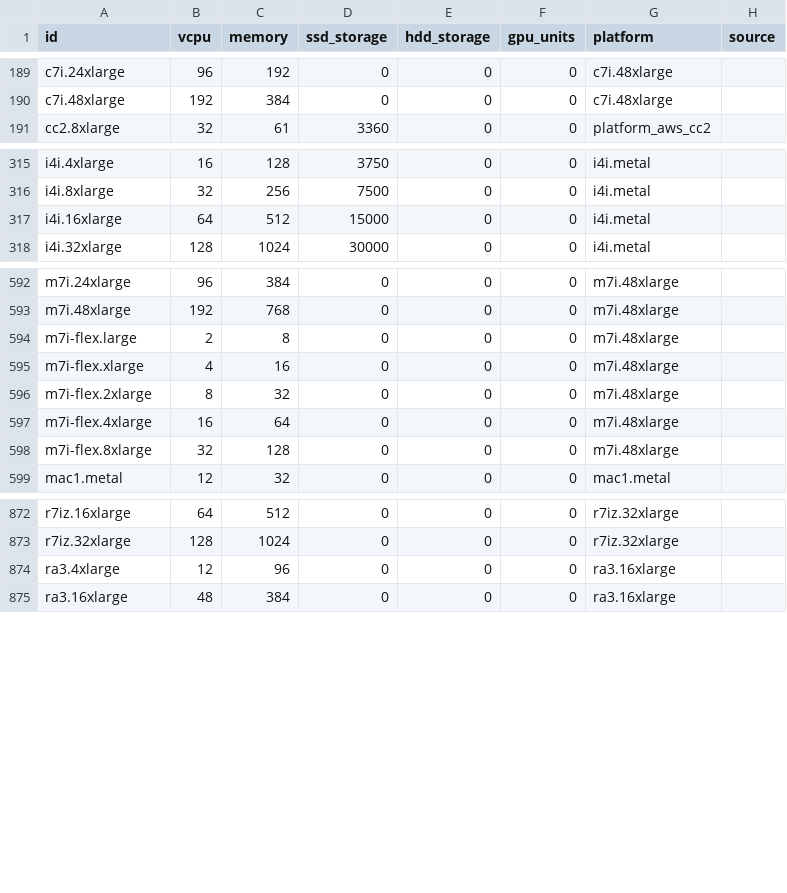
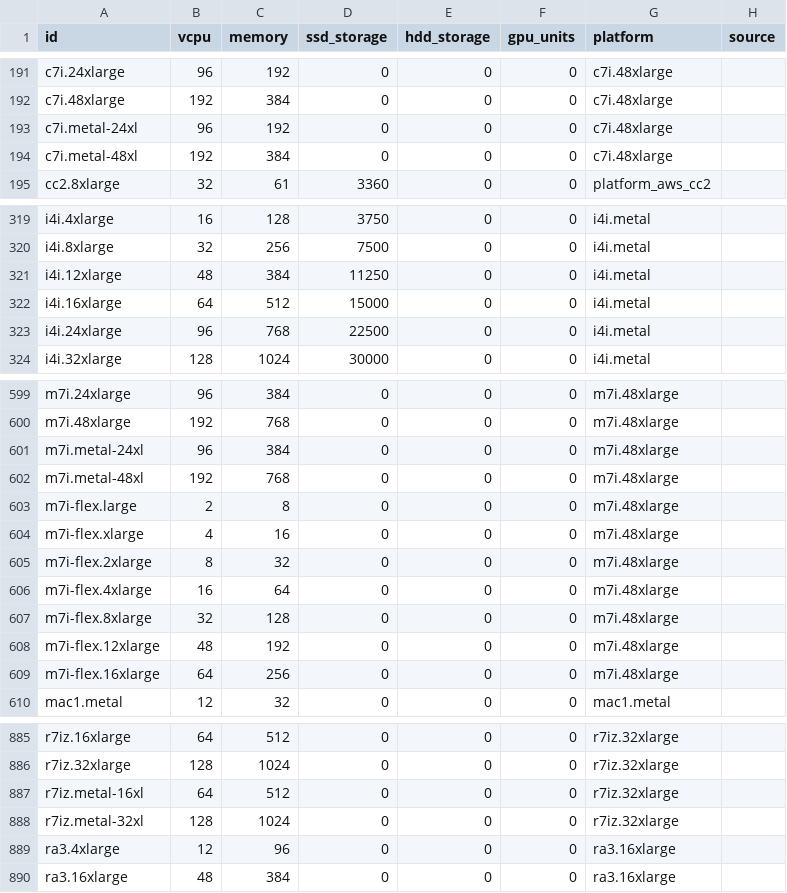
Before and after one commit to Boavizta/boaviztapi, a CSV file: boaviztapi/data/archetypes/cloud/aws.csv, drawn as a sheet; only a part is shown, gaps mark what is left out; the diff covers the shown part only.

Commit message:
Missing AWS metal instances (#573)
Signed-off-by: Julien Nioche <julien@digitalpebble.com>

```diff
--- a/boaviztapi/data/archetypes/cloud/aws.csv
+++ b/boaviztapi/data/archetypes/cloud/aws.csv
@@ -190,2 +192,4 @@ c7i.24xlarge,96,192,0,0,0,c7i.48xlarge,
 c7i.48xlarge,192,384,0,0,0,c7i.48xlarge,
+c7i.metal-24xl,96,192,0,0,0,c7i.48xlarge,
+c7i.metal-48xl,192,384,0,0,0,c7i.48xlarge,
 cc2.8xlarge,32,61,3360,0,0,platform_aws_cc2,
@@ -316,3 +320,5 @@ i4i.4xlarge,16,128,3750,0,0,i4i.metal,
 i4i.8xlarge,32,256,7500,0,0,i4i.metal,
+i4i.12xlarge,48,384,11250,0,0,i4i.metal,
 i4i.16xlarge,64,512,15000,0,0,i4i.metal,
+i4i.24xlarge,96,768,22500,0,0,i4i.metal,
 i4i.32xlarge,128,1024,30000,0,0,i4i.metal,
@@ -593,2 +600,4 @@ m7i.24xlarge,96,384,0,0,0,m7i.48xlarge,
 m7i.48xlarge,192,768,0,0,0,m7i.48xlarge,
+m7i.metal-24xl,96,384,0,0,0,m7i.48xlarge,
+m7i.metal-48xl,192,768,0,0,0,m7i.48xlarge,
 m7i-flex.large,2,8,0,0,0,m7i.48xlarge,
@@ -598,2 +607,4 @@ m7i-flex.4xlarge,16,64,0,0,0,m7i.48xlarge,
 m7i-flex.8xlarge,32,128,0,0,0,m7i.48xlarge,
+m7i-flex.12xlarge,48,192,0,0,0,m7i.48xlarge,
+m7i-flex.16xlarge,64,256,0,0,0,m7i.48xlarge,
 mac1.metal,12,32,0,0,0,mac1.metal,
@@ -873,2 +886,4 @@ r7iz.16xlarge,64,512,0,0,0,r7iz.32xlarge,
 r7iz.32xlarge,128,1024,0,0,0,r7iz.32xlarge,
+r7iz.metal-16xl,64,512,0,0,0,r7iz.32xlarge,
+r7iz.metal-32xl,128,1024,0,0,0,r7iz.32xlarge,
 ra3.4xlarge,12,96,0,0,0,ra3.16xlarge,
```
Also changed, not shown: 11 added rows elsewhere in this file, boaviztapi/data/archetypes/server.csv.
